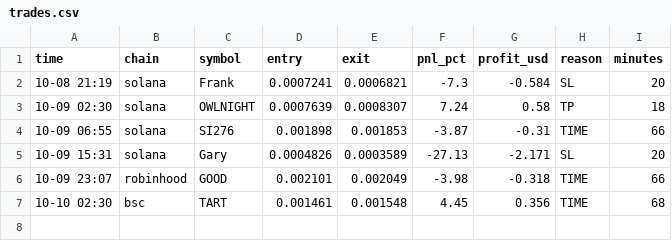
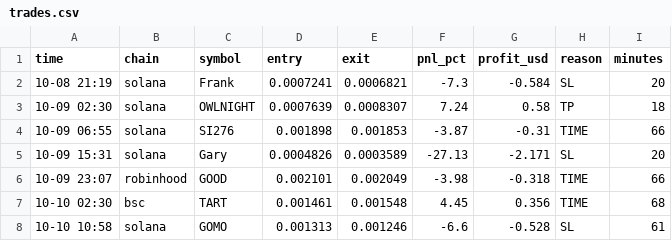
Before and after one commit to Ehsan2893/paperbot, a CSV file: trades.csv, drawn as a sheet; the diff names each change by its address in the sheet, - before the commit and + after, or states it on an @@ line.

```diff
--- a/trades.csv
+++ b/trades.csv
+row 8: 10-10 10:58 | solana | GOMO | 0.001313 | 0.001246 | -6.6 | -0.528 | SL | 61
```
Also changed, not shown: 1 other file.
